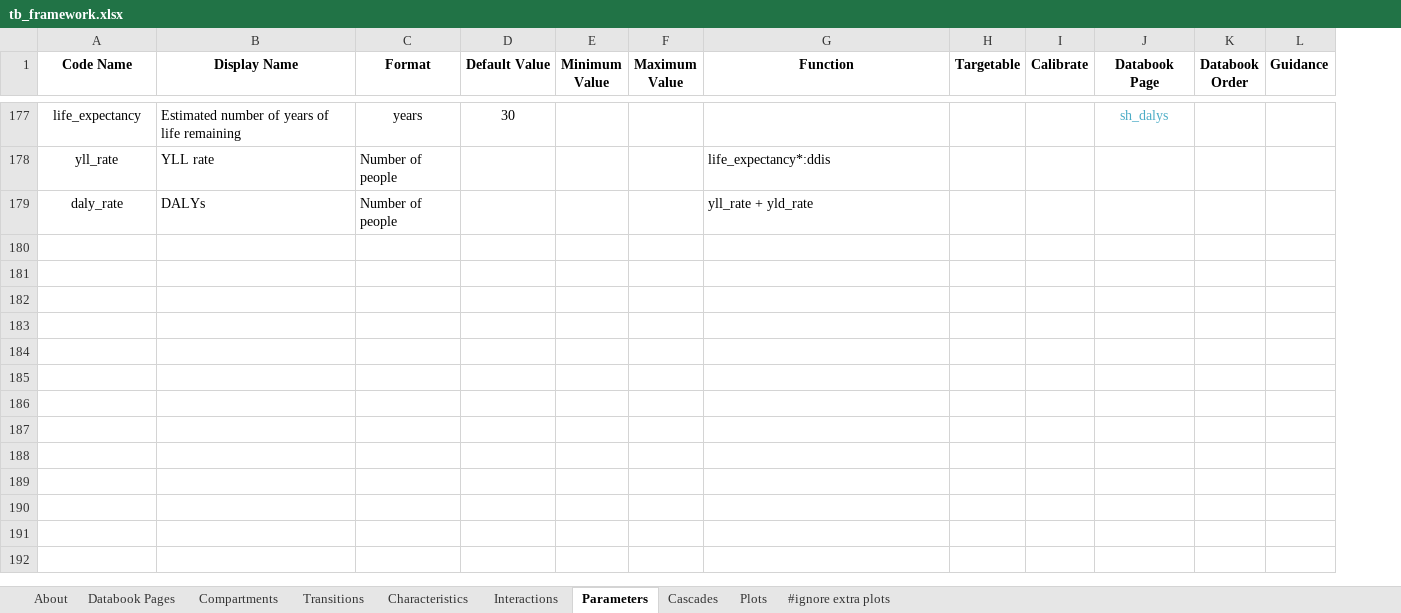
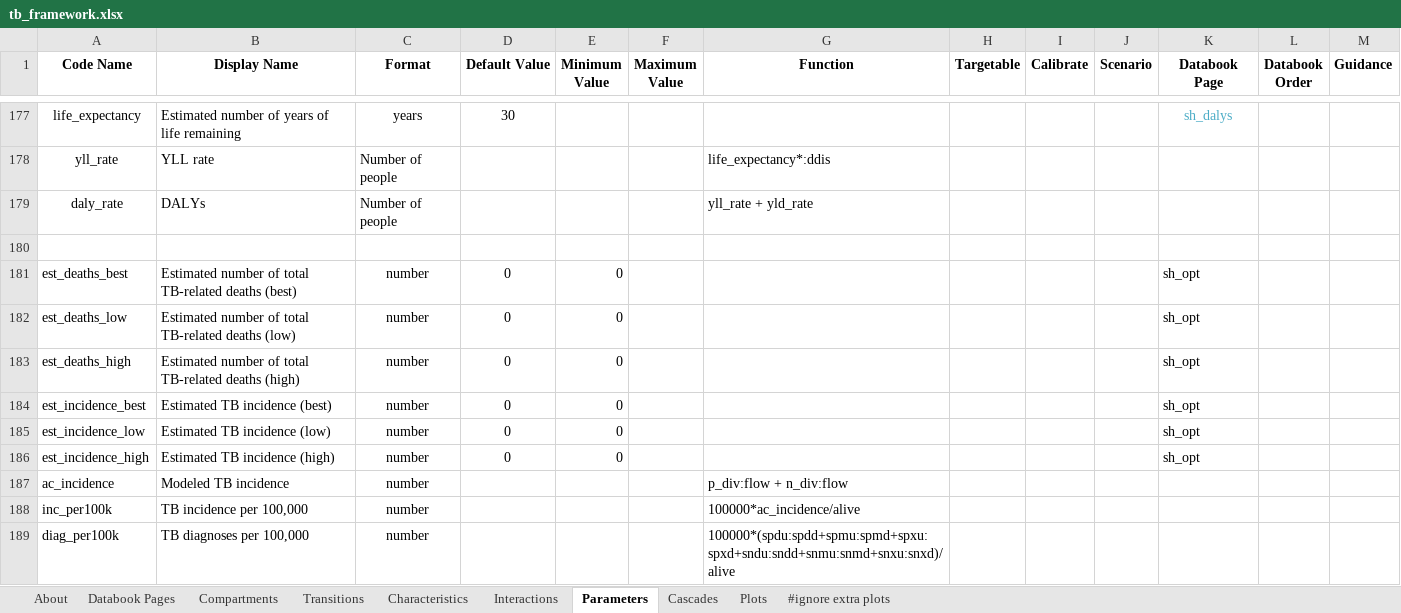
Before and after one commit to atomicateam/atomica, an Excel workbook: atomica/library/tb_framework.xlsx, sheet Parameters, drawn as a sheet; only a part is shown, gaps mark what is left out; values as stored, in another font and other column widths than the file's, no borders; conditional formats not drawn; the diff covers the shown part only; the diff names each change by its address in the sheet, - before the commit and + after, or states it on an @@ line.

Commit message:
Updated TB framework/databook

```diff
--- a/atomica/library/tb_framework.xlsx (sheet Parameters)
+++ b/atomica/library/tb_framework.xlsx (sheet Parameters)
+column J (Scenario), empty
+row 180: (empty)
+row 181: est_deaths_best | Estimated number of total TB-related deaths (best) | number | 0 | 0 |  |  |  |  |  | sh_opt
+row 182: est_deaths_low | Estimated number of total TB-related deaths (low) | number | 0 | 0 |  |  |  |  |  | sh_opt
+row 183: est_deaths_high | Estimated number of total TB-related deaths (high) | number | 0 | 0 |  |  |  |  |  | sh_opt
+row 184: est_incidence_best | Estimated TB incidence (best) | number | 0 | 0 |  |  |  |  |  | sh_opt
+row 185: est_incidence_low | Estimated TB incidence (low) | number | 0 | 0 |  |  |  |  |  | sh_opt
+row 186: est_incidence_high | Estimated TB incidence (high) | number | 0 | 0 |  |  |  |  |  | sh_opt
+row 187: ac_incidence | Modeled TB incidence | number |  |  |  | p_div:flow + n_div:flow
+row 188: inc_per100k | TB incidence per 100,000 | number |  |  |  | 100000*ac_incidence/alive
+row 189: diag_per100k | TB diagnoses per 100,000 | number |  |  |  | 100000*(spdu:spdd+spmu:spmd+spxu:spxd+sndu:sndd+snmu:snmd+snxu:snxd)/alive
```
Also changed, not shown: 96 added rows and 2 edited cells elsewhere in this sheet, sheet Compartments, sheet Plots, atomica/library/tb_databook.xlsx.
